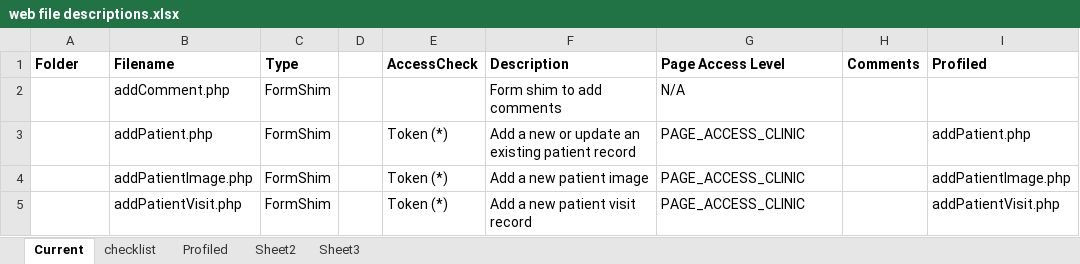
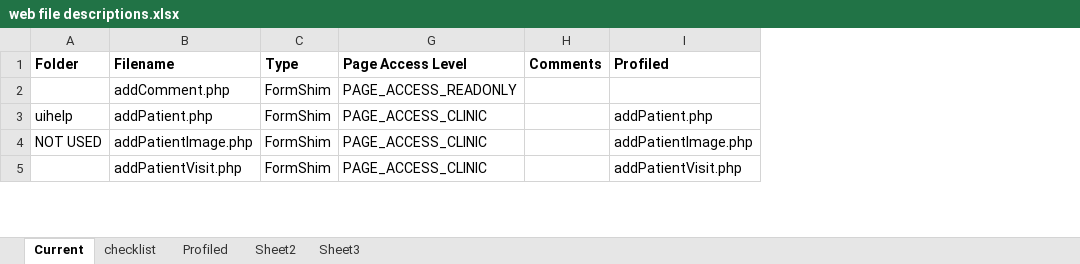
Before and after one commit to docsbydesign/piClinic, an Excel workbook: tools/web file descriptions.xlsx, sheet Current, drawn as a sheet; only a part is shown; values as stored, in another font and other column widths than the file's, no borders; removed rows and columns are numbered as before the commit, all else as after; the diff covers the shown part only; the diff names each change by its address in the sheet, - before the commit and + after, or states it on an @@ line.

Commit message:
Reviewed page access logic

```diff
--- a/tools/web file descriptions.xlsx (sheet Current)
+++ b/tools/web file descriptions.xlsx (sheet Current)
@@ column D hidden, empty @@
@@ column E (AccessCheck) hidden, rows 3-5: all Token (*) @@
@@ column F (Description) hidden, rows 2-5: Form shim to add comments | Add a new or update an existing patient record | Add a new patient image | Add a new patient visit record @@
-G2 (Page Access Level): N/A
+G2 (Page Access Level): PAGE_ACCESS_READONLY
-A3 (Folder): (empty)
+A3 (Folder): uihelp
-A4 (Folder): (empty)
+A4 (Folder): NOT USED
```
Also changed, not shown: 1 added row and 11 edited cells elsewhere in this sheet, formulas that keep their value, hidden cells, 6 other files.
